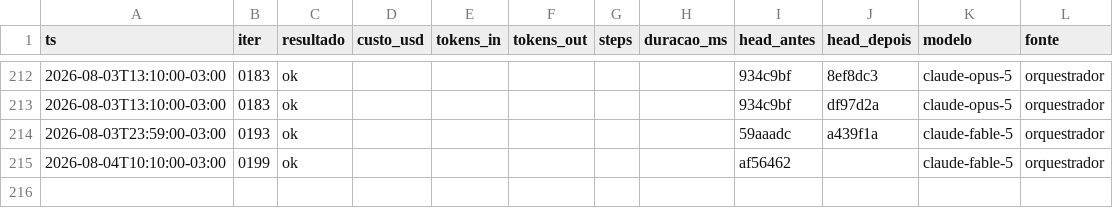
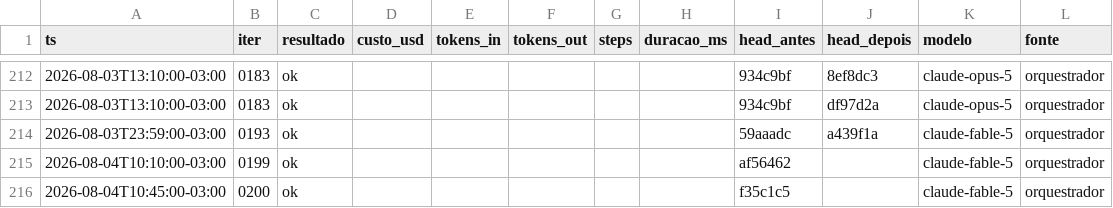
Before and after one commit to Deivison-Costaa/psx-rs, a CSV file: docs/metricas.csv, drawn as a sheet; only a part is shown, gaps mark what is left out.

Commit message:
docs(iter): 0200 — rectangles cai de 11.560 para 7.265px; texture-overflow pixel-perfeito
Bateria 6/6 + 2/2 apos endurecer o teste que deixou o m5 vivo. 10.11 migra para
o fechado; handoff aponta o 10.115 (ancoras relativas), pre-requisito do timing.

```diff
--- a/docs/metricas.csv
+++ b/docs/metricas.csv
@@ -215 +215,2 @@ ts,iter,resultado,custo_usd,tokens_in,tokens_out,steps,duracao_ms,head_antes,hea
 2026-08-04T10:10:00-03:00,0199,ok,,,,,,af56462,,claude-fable-5,orquestrador
+2026-08-04T10:45:00-03:00,0200,ok,,,,,,f35c1c5,,claude-fable-5,orquestrador
```
Also changed, not shown: 5 other files.
